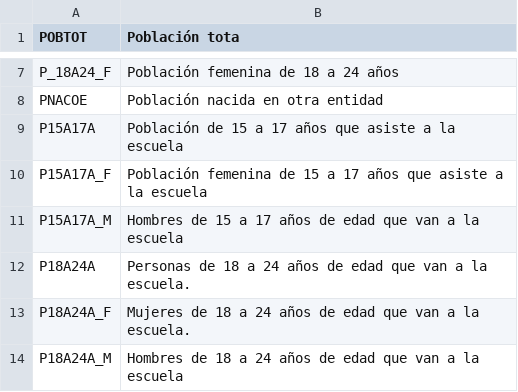
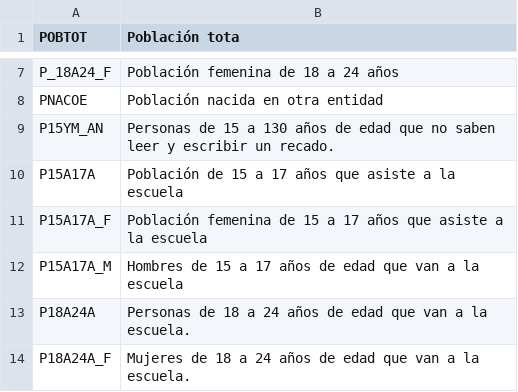
Before and after one commit to arenitss/Robos_por_ageb, a CSV file: data/Variables_necesarias_censo.csv, drawn as a sheet; only a part is shown, gaps mark what is left out; the shorter side is filled out with more unchanged rows; the diff names each change by its address in the sheet, - before the commit and + after, or states it on an @@ line.

Commit message:
agregando mas variables

```diff
--- a/data/Variables_necesarias_censo.csv
+++ b/data/Variables_necesarias_censo.csv
+row 9: P15YM_AN | Personas de 15 a 130 años de edad que no saben leer y escribir un recado.
```
